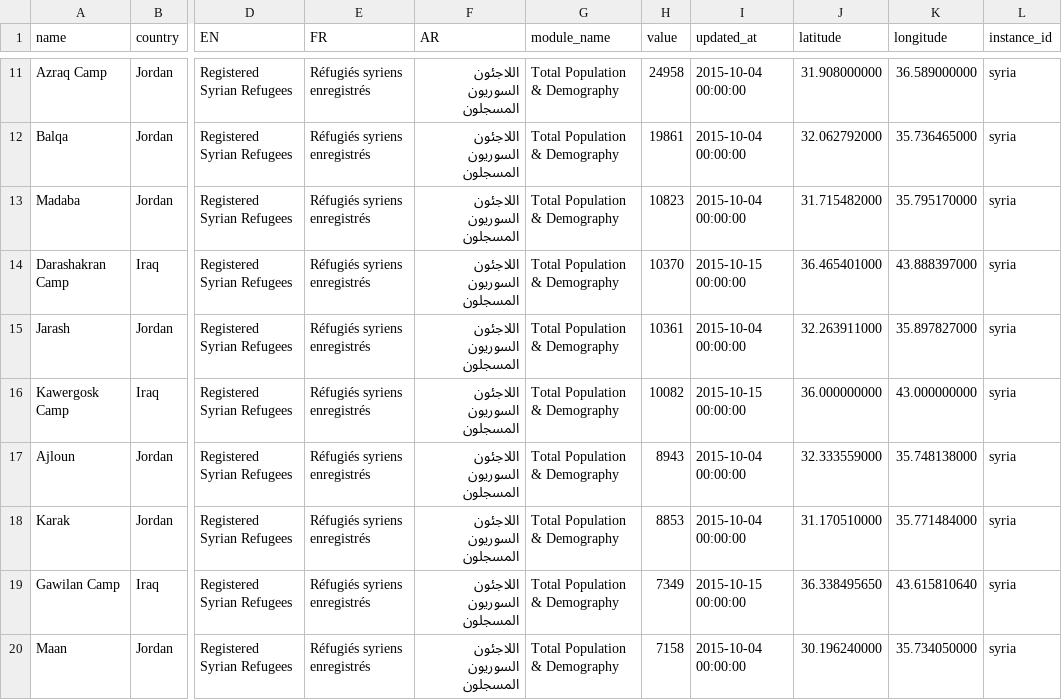
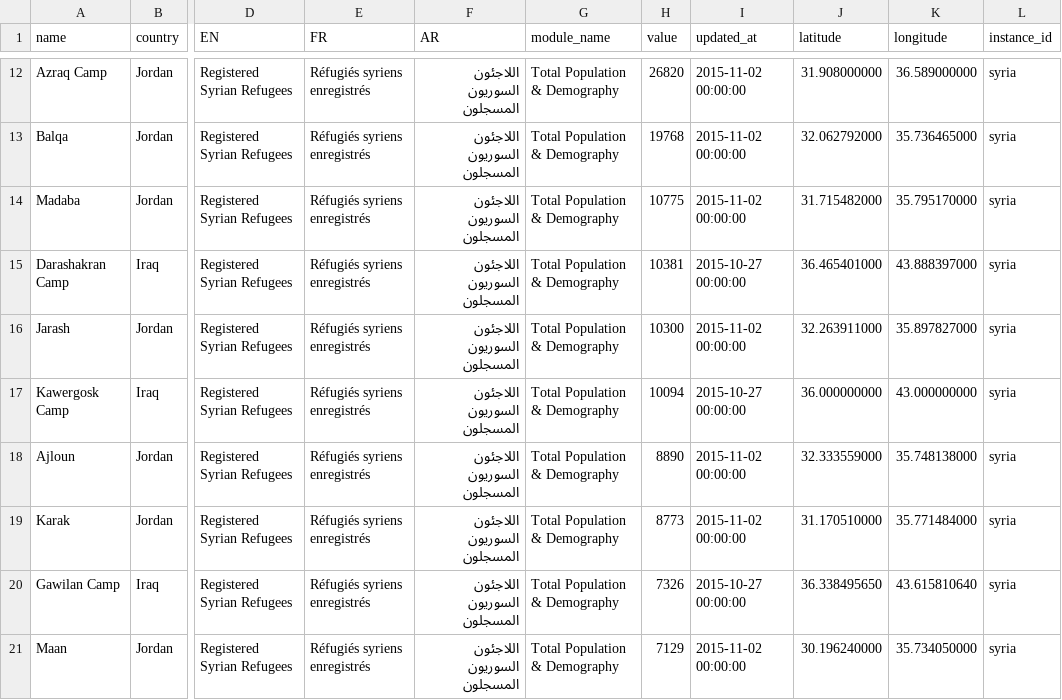
Before and after one commit to davidasbury/SyriaTest, a CSV file: Syria_UNHCR_Settlements.csv, drawn as a sheet; only a part is shown, gaps mark what is left out; addresses are those after the commit; the diff covers the shown part only; the diff names each change by its address in the sheet, - before the commit and + after, or states it on an @@ line.

```diff
--- a/Syria_UNHCR_Settlements.csv
+++ b/Syria_UNHCR_Settlements.csv
-H12 (value): 24958
+H12 (value): 26820
-I12:I14 (updated_at): 2015-10-04 00:00:00
+I12:I14 (updated_at): 2015-11-02 00:00:00
-H13 (value): 19861
+H13 (value): 19768
-H14 (value): 10823
+H14 (value): 10775
-H15 (value): 10370
+H15 (value): 10381
-I15 (updated_at): 2015-10-15 00:00:00
+I15 (updated_at): 2015-10-27 00:00:00
-H16 (value): 10361
+H16 (value): 10300
-I16 (updated_at): 2015-10-04 00:00:00
+I16 (updated_at): 2015-11-02 00:00:00
-H17 (value): 10082
+H17 (value): 10094
-I17 (updated_at): 2015-10-15 00:00:00
+I17 (updated_at): 2015-10-27 00:00:00
-H18 (value): 8943
+H18 (value): 8890
-I18:I19 (updated_at): 2015-10-04 00:00:00
+I18:I19 (updated_at): 2015-11-02 00:00:00
-H19 (value): 8853
+H19 (value): 8773
-H20 (value): 7349
+H20 (value): 7326
-I20 (updated_at): 2015-10-15 00:00:00
+I20 (updated_at): 2015-10-27 00:00:00
-H21 (value): 7158
+H21 (value): 7129
-I21 (updated_at): 2015-10-04 00:00:00
+I21 (updated_at): 2015-11-02 00:00:00
```
Also changed, not shown: 7 added rows, 4 removed rows, 2 moved rows and 39 edited cells elsewhere in this file, Syria_UNHCR_RefugeesByCountry.csv, Syria_UNHCR_Totals.csv, 5 other files.
